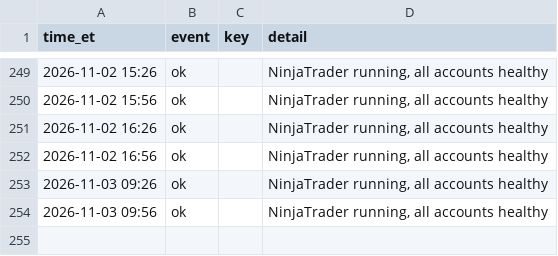
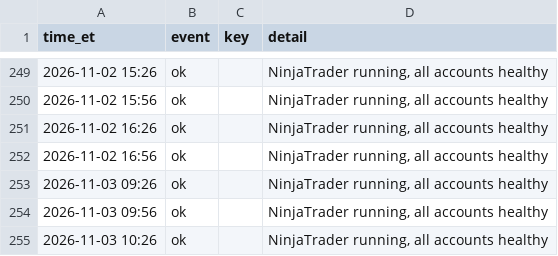
Before and after one commit to Linderwow/NoiseArea, a CSV file: nt8/agent_exports/records/watchdog_log.csv, drawn as a sheet; only a part is shown, gaps mark what is left out; the diff names each change by its address in the sheet, - before the commit and + after, or states it on an @@ line.

Commit message:
Auto-sync from live: 7 file(s) - clock_offset.csv, perf_log.csv, perf_probe_2026-11-03.csv, watchdog_log.csv, MarketStructure.cs, USAGE.txt, deploy.ps1
Verified before commit: secrets, sync corruption, python/json, append-only ledgers.
Committed by tools/autopush.py.

```diff
--- a/nt8/agent_exports/records/watchdog_log.csv
+++ b/nt8/agent_exports/records/watchdog_log.csv
+row 255: 2026-11-03 10:26 | ok |  | NinjaTrader running, all accounts healthy
```
Also changed, not shown: nt8/agent_exports/records/clock_offset.csv, nt8/agent_exports/records/perf_log.csv, 4 other files.
